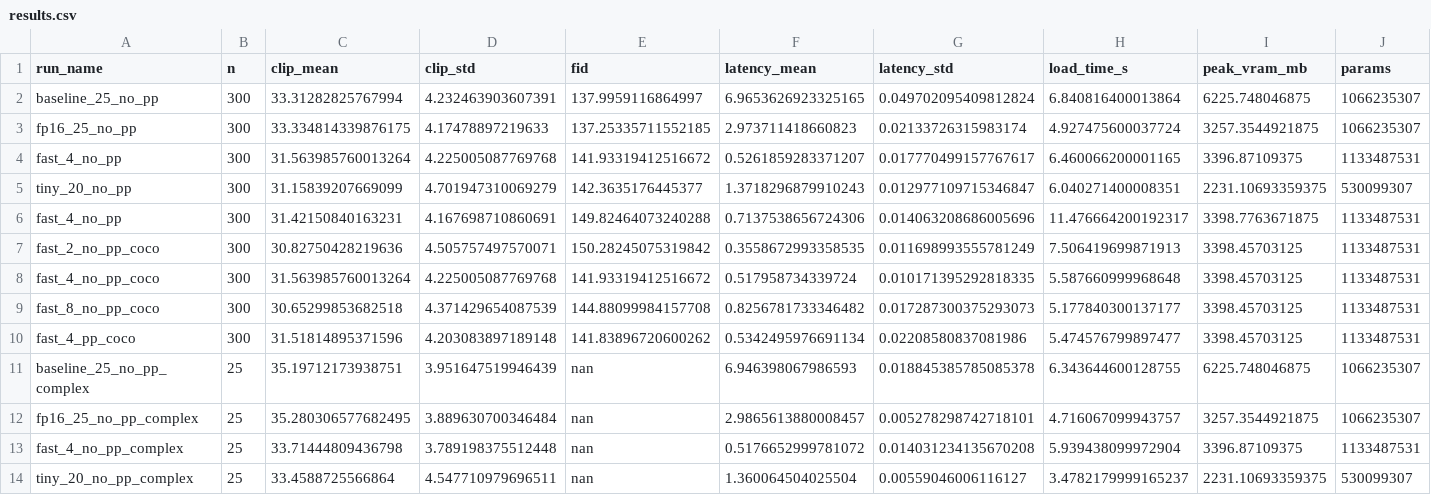
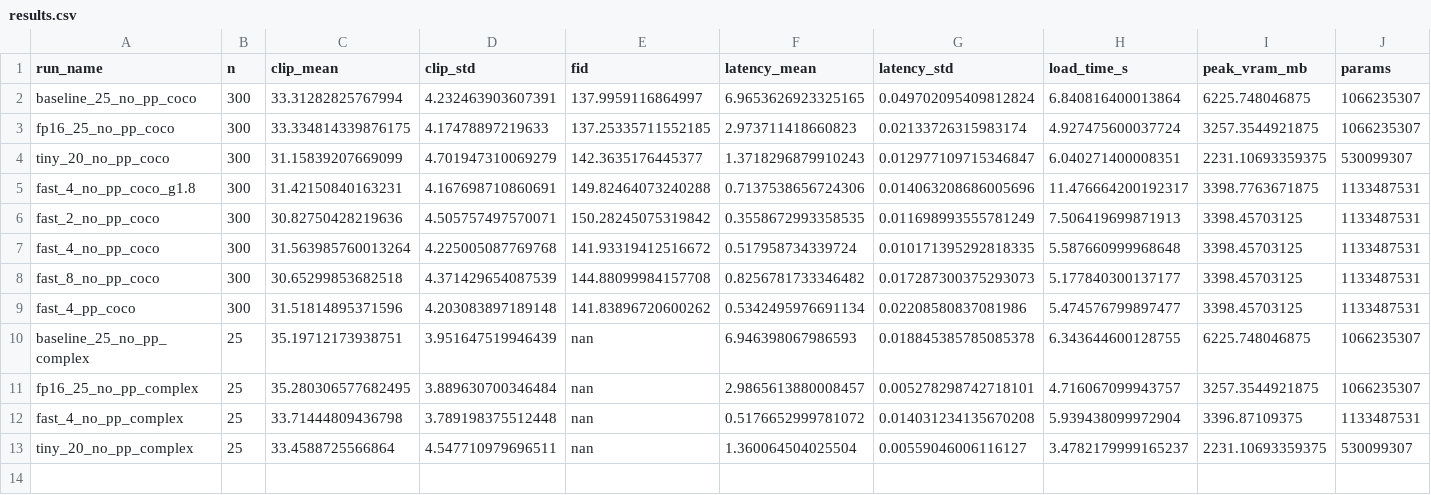
Before and after one commit to Ranjana2711/Chaos-Theory, a CSV file: assets/results.csv, drawn as a sheet; only a part is shown; removed rows and columns are numbered as before the commit, all else as after; rows hold the shown columns only; the diff names each change by its address in the sheet, - before the commit and + after, or states it on an @@ line.

Commit message:
Ablations: steps 2/4/8, post-processing, complex prompts; clean result names

```diff
--- a/assets/results.csv
+++ b/assets/results.csv
-A2 (run_name): baseline_25_no_pp
+A2 (run_name): baseline_25_no_pp_coco
-A3 (run_name): fp16_25_no_pp
+A3 (run_name): fp16_25_no_pp_coco
-row 4: fast_4_no_pp | 300 | 31.563985760013264 | 4.225005087769768 | 141.93319412516672 | 0.5261859283371207 | 0.017770499157767617 | 6.460066200001165 | 3396.87109375 | 1133487531
-A4 (run_name): tiny_20_no_pp
+A4 (run_name): tiny_20_no_pp_coco
-A5 (run_name): fast_4_no_pp
+A5 (run_name): fast_4_no_pp_coco_g1.8
```
Also changed, not shown: 1 other file.
